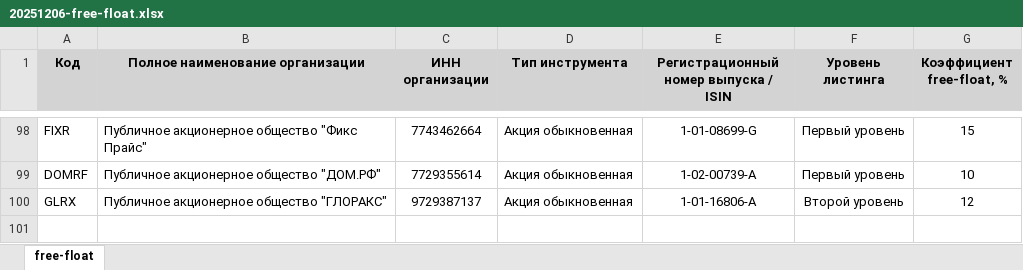
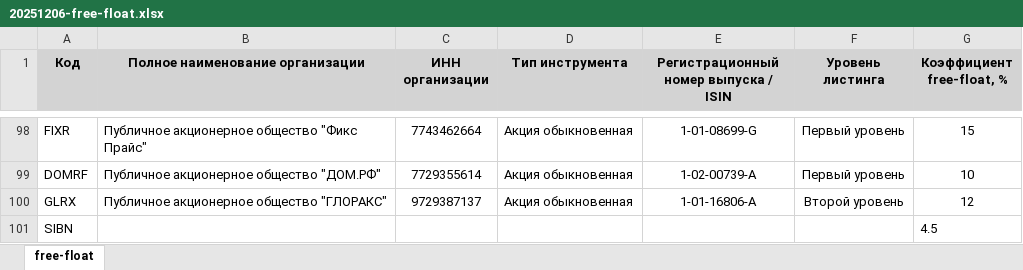
Before and after one commit to i-savelev/invest_toolkit, an Excel workbook: support_files/20251206-free-float.xlsx, sheet free-float, drawn as a sheet; only a part is shown, gaps mark what is left out; values as stored, in another font and other column widths than the file's, no borders; the diff names each change by its address in the sheet, - before the commit and + after, or states it on an @@ line.

```diff
--- a/support_files/20251206-free-float.xlsx (sheet free-float)
+++ b/support_files/20251206-free-float.xlsx (sheet free-float)
+row 101: SIBN |  |  |  |  |  | 4.5
```
Also changed, not shown: 3 other files.
